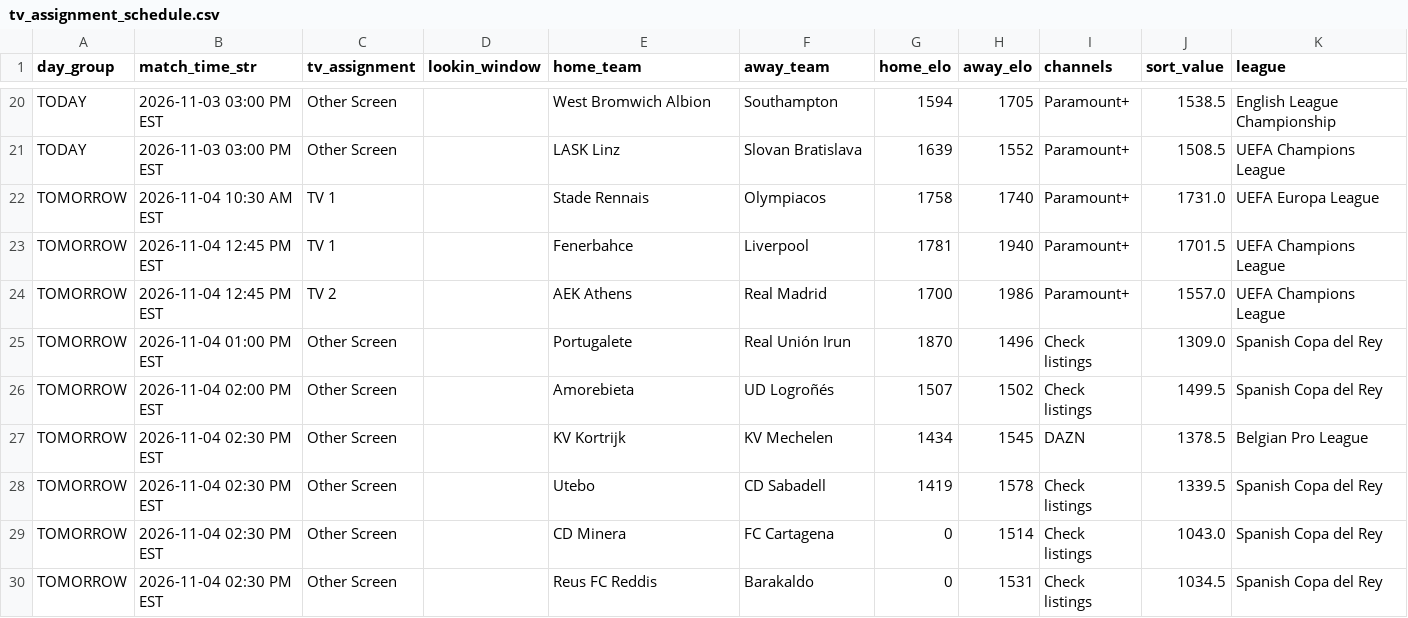
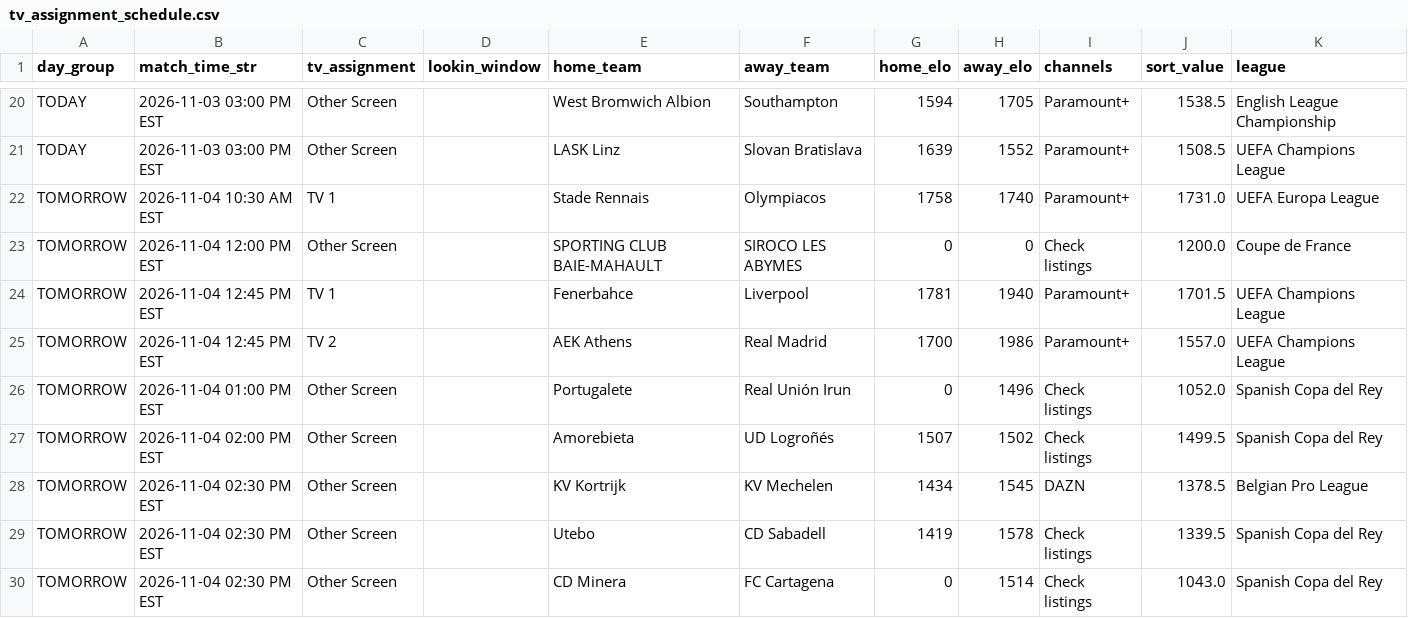
Before and after one commit to mjhillman-lab/soccer-scheduler, a CSV file: tv_assignment_schedule.csv, drawn as a sheet; only a part is shown, gaps mark what is left out; the shorter side is filled out with more unchanged rows.

```diff
--- a/tv_assignment_schedule.csv
+++ b/tv_assignment_schedule.csv
@@ -22,5 +22,6 @@ TODAY,2026-11-03 03:00 PM EST,Other Screen,,LASK Linz,Slovan Bratislava,1639,155
 TOMORROW,2026-11-04 10:30 AM EST,TV 1,,Stade Rennais,Olympiacos,1758,1740,Paramount+,1731.0,UEFA Europa League
+TOMORROW,2026-11-04 12:00 PM EST,Other Screen,,SPORTING CLUB BAIE-MAHAULT,SIROCO LES ABYMES,0,0,Check listings,1200.0,Coupe de France
 TOMORROW,2026-11-04 12:45 PM EST,TV 1,,Fenerbahce,Liverpool,1781,1940,Paramount+,1701.5,UEFA Champions League
 TOMORROW,2026-11-04 12:45 PM EST,TV 2,,AEK Athens,Real Madrid,1700,1986,Paramount+,1557.0,UEFA Champions League
-TOMORROW,2026-11-04 01:00 PM EST,Other Screen,,Portugalete,Real Unión Irun,1870,1496,Check listings,1309.0,Spanish Copa del Rey
+TOMORROW,2026-11-04 01:00 PM EST,Other Screen,,Portugalete,Real Unión Irun,0,1496,Check listings,1052.0,Spanish Copa del Rey
 TOMORROW,2026-11-04 02:00 PM EST,Other Screen,,Amorebieta,UD Logroñés,1507,1502,Check listings,1499.5,Spanish Copa del Rey
```
Also changed, not shown: 2 other files.
